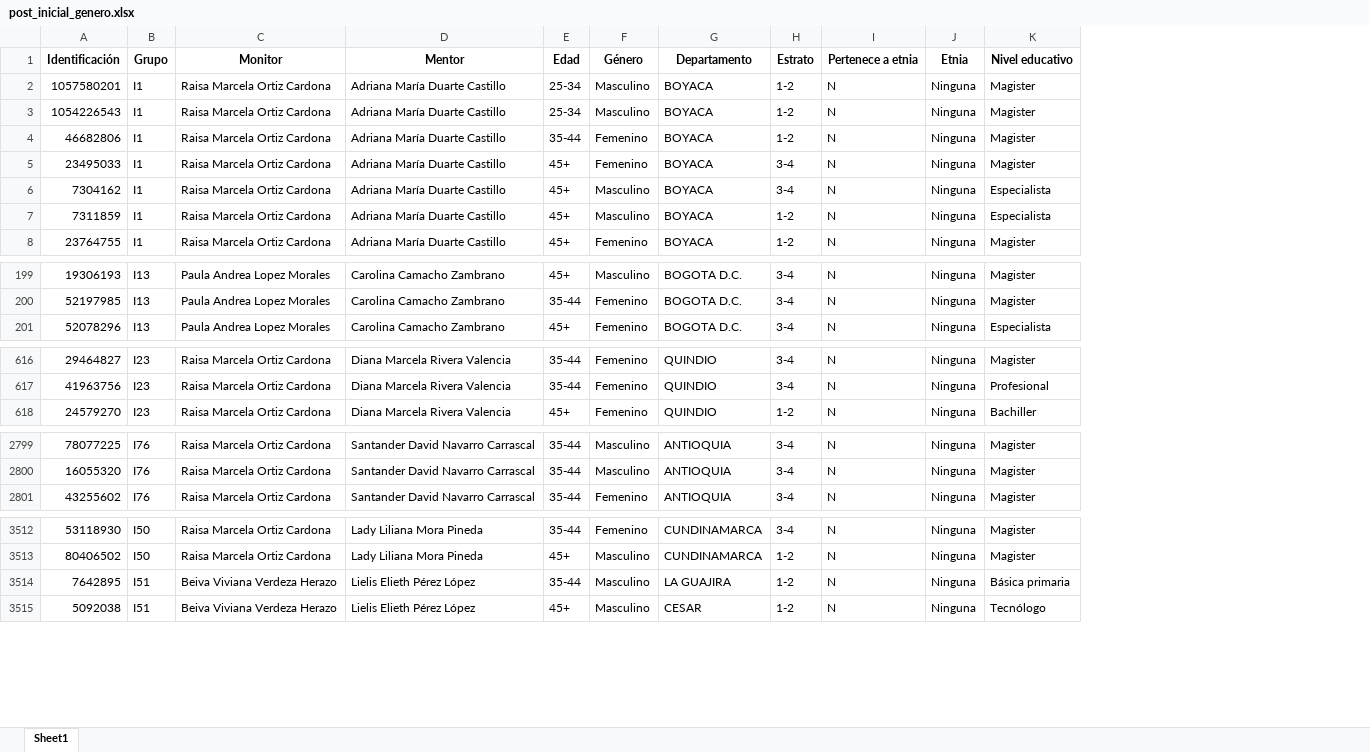
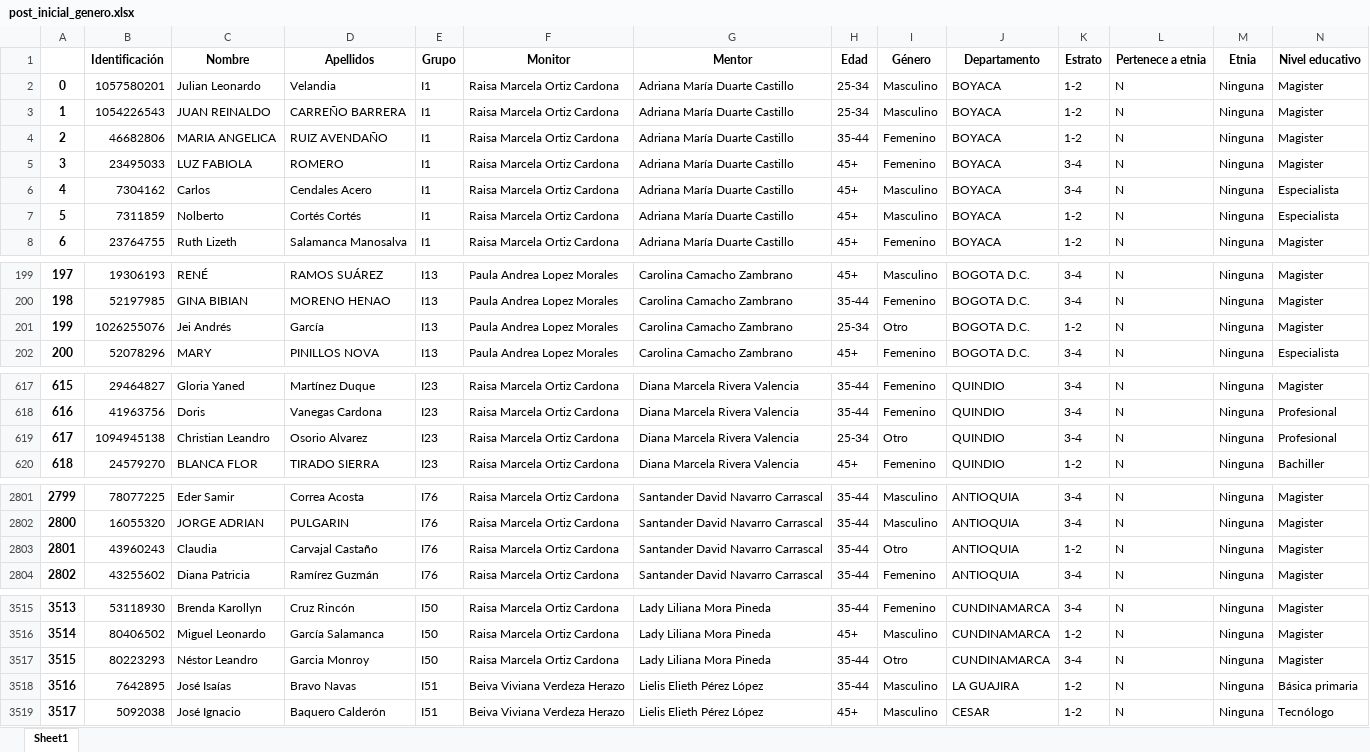
Before and after one commit to Grupo-Informatica-Educativa/CFK, an Excel workbook: data/limpios/post_inicial_genero.xlsx, sheet Sheet1, drawn as a sheet; only a part is shown, gaps mark what is left out; values as stored, in another font and other column widths than the file's, no borders; rows hold the shown columns only; the diff names each change by its address in the sheet, - before the commit and + after, or states it on an @@ line.

Commit message:
doos columnas desordenadas

```diff
--- a/data/limpios/post_inicial_genero.xlsx (sheet Sheet1)
+++ b/data/limpios/post_inicial_genero.xlsx (sheet Sheet1)
+column A, rows 2-8: 0 | 1 | 2 | 3 | 4 | 5 | 6; rows 199-200: 197 | 198; row 202: 200; rows 617-618: 615 | 616; row 620: 618; rows 2801-2802: 2799 | 2800; row 2804: 2802; rows 3515-3516: 3513 | 3514; rows 3518-3519: 3516 | 3517
+column C, rows 1-8: Nombre | Julian Leonardo | JUAN REINALDO | MARIA ANGELICA | LUZ FABIOLA | Carlos | Nolberto | Ruth Lizeth; rows 199-200: RENÉ | GINA BIBIAN; row 202: MARY; rows 617-618: Gloria Yaned | Doris; row 620: BLANCA FLOR; rows 2801-2802: Eder Samir | JORGE ADRIAN; row 2804: Diana Patricia; rows 3515-3516: Brenda Karollyn | Miguel Leonardo; rows 3518-3519: José Isaías | José Ignacio
+column D, rows 1-8: Apellidos | Velandia | CARREÑO BARRERA | RUIZ AVENDAÑO | ROMERO | Cendales Acero | Cortés Cortés | Salamanca Manosalva; rows 199-200: RAMOS SUÁREZ | MORENO HENAO; row 202: PINILLOS NOVA; rows 617-618: Martínez Duque | Vanegas Cardona; row 620: TIRADO SIERRA; rows 2801-2802: Correa Acosta | PULGARIN; row 2804: Ramírez Guzmán; rows 3515-3516: Cruz Rincón | García Salamanca; rows 3518-3519: Bravo Navas | Baquero Calderón
+row 201: 199 | 1026255076 | Jei Andrés | García | I13 | Paula Andrea Lopez Morales | Carolina Camacho Zambrano | 25-34 | Otro | BOGOTA D.C. | 1-2 | N | Ninguna | Magister
+row 619: 617 | 1094945138 | Christian Leandro | Osorio Alvarez | I23 | Raisa Marcela Ortiz Cardona | Diana Marcela Rivera Valencia | 25-34 | Otro | QUINDIO | 3-4 | N | Ninguna | Profesional
+row 2803: 2801 | 43960243 | Claudia | Carvajal Castaño | I76 | Raisa Marcela Ortiz Cardona | Santander David Navarro Carrascal | 35-44 | Otro | ANTIOQUIA | 1-2 | N | Ninguna | Magister
+row 3517: 3515 | 80223293 | Néstor Leandro | Garcia Monroy | I50 | Raisa Marcela Ortiz Cardona | Lady Liliana Mora Pineda | 35-44 | Otro | CUNDINAMARCA | 3-4 | N | Ninguna | Magister
```
Also changed, not shown: data/limpios/post_inicial_autoeficacia.xlsx, data/limpios/post_inicial_conocimientos.xlsx.
